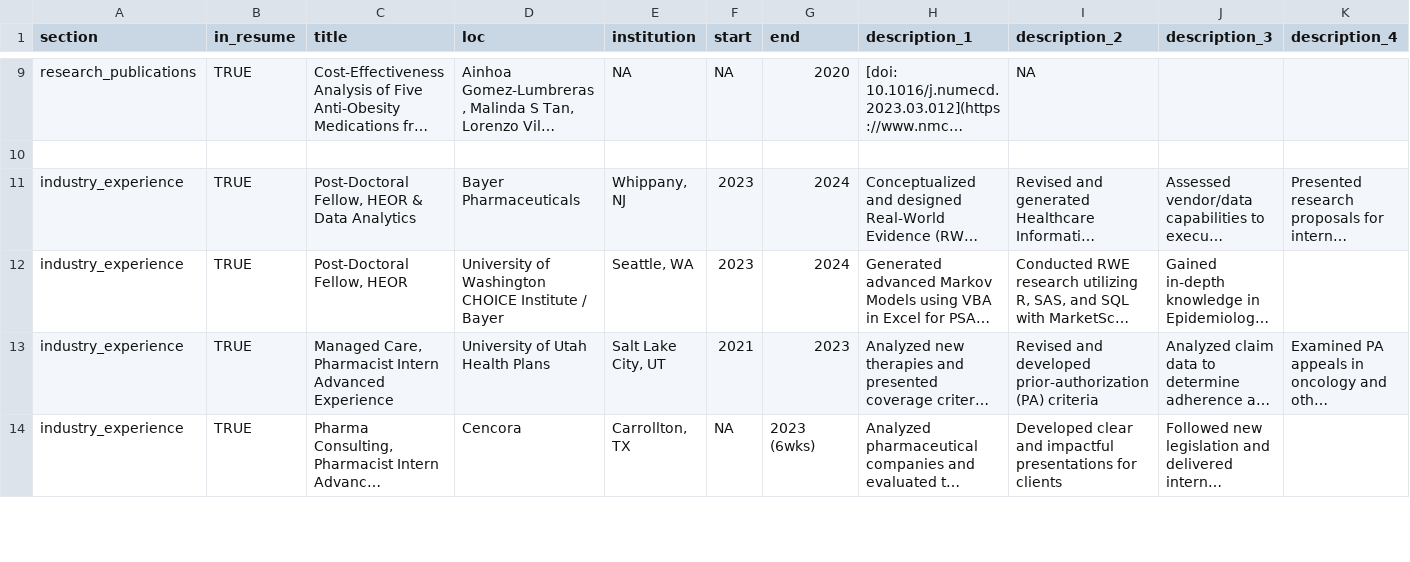
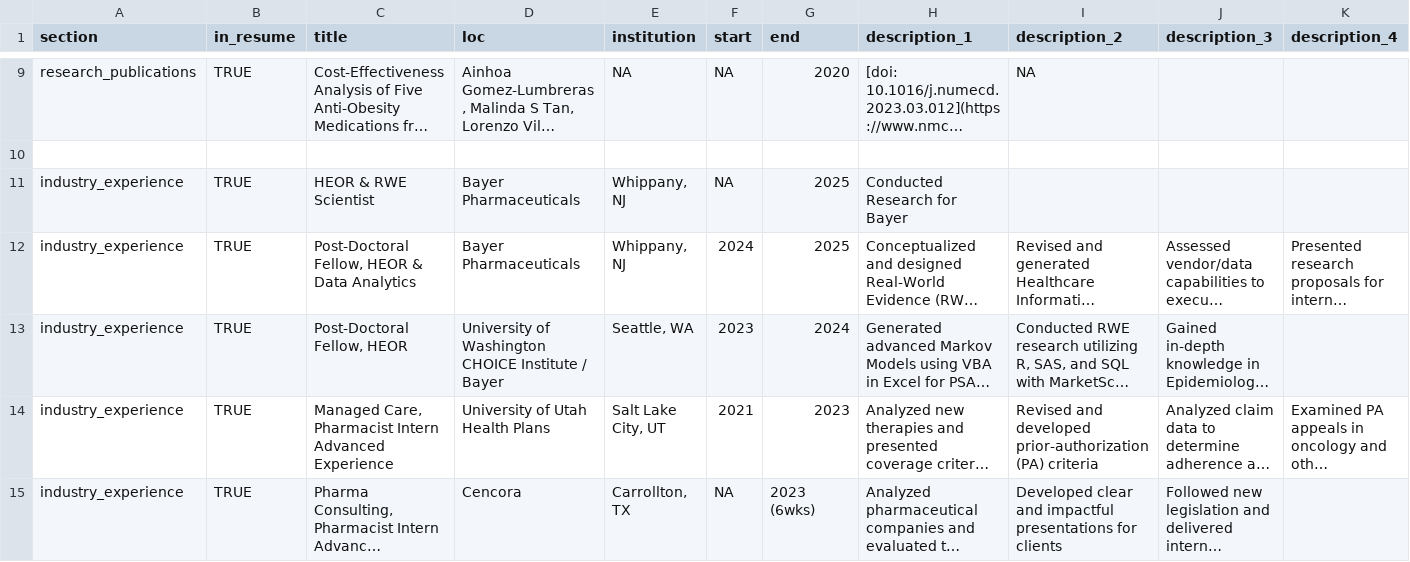
Before and after one commit to jakearl/CV, a CSV file: positions.csv, drawn as a sheet; only a part is shown, gaps mark what is left out; long unchanged cells end in …; addresses are those after the commit; rows hold the shown columns only; the diff names each change by its address in the sheet, - before the commit and + after, or states it on an @@ line.

Commit message:
Updated new position

```diff
--- a/positions.csv
+++ b/positions.csv
+row 11: industry_experience | TRUE | HEOR & RWE Scientist | Bayer Pharmaceuticals | Whippany, NJ | NA | 2025 | Conducted Research for Bayer
-F12 (start): 2023
+F12 (start): 2024
-G12 (end): 2024
+G12 (end): 2025
```
Also changed, not shown: 2 other files.
